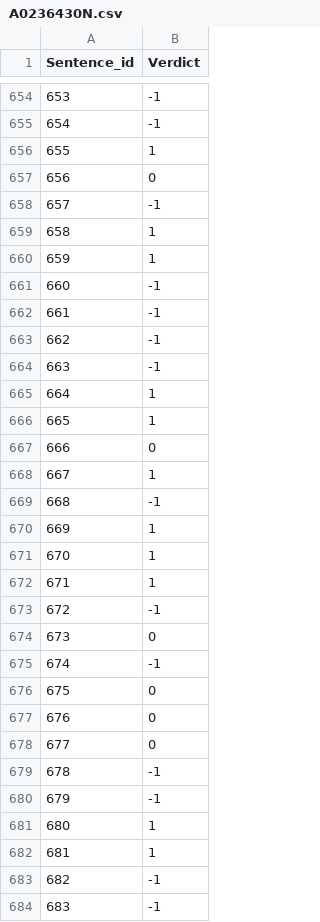
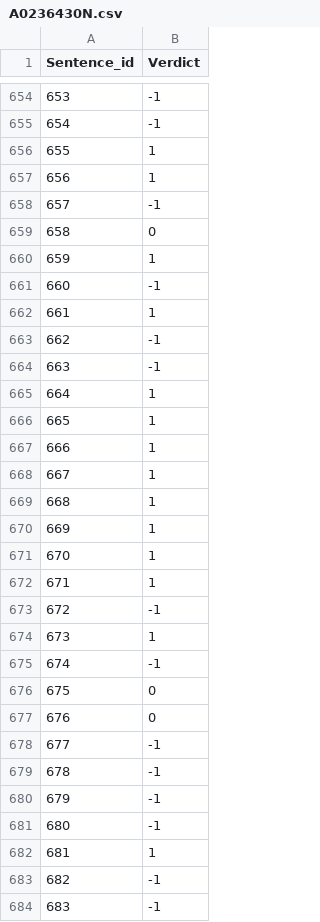
Before and after one commit to nixonwidjaja/cs4248, a CSV file: A2/A0236430N.csv, drawn as a sheet; only a part is shown, gaps mark what is left out; the diff covers the shown part only.

```diff
--- a/A2/A0236430N.csv
+++ b/A2/A0236430N.csv
@@ -656,8 +656,8 @@ Sentence_id,Verdict
 655,1
-656,0
+656,1
 657,-1
-658,1
+658,0
 659,1
 660,-1
-661,-1
+661,1
 662,-1
@@ -666,5 +666,5 @@ Sentence_id,Verdict
 665,1
-666,0
+666,1
 667,1
-668,-1
+668,1
 669,1
@@ -673,3 +673,3 @@ Sentence_id,Verdict
 672,-1
-673,0
+673,1
 674,-1
@@ -677,6 +677,6 @@ Sentence_id,Verdict
 676,0
-677,0
+677,-1
 678,-1
 679,-1
-680,1
+680,-1
 681,1
```
Also changed, not shown: 160 edited cells elsewhere in this file, 1 other file.
